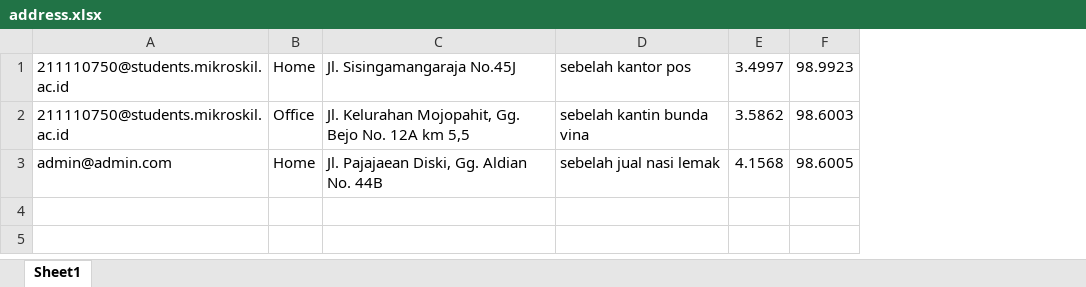
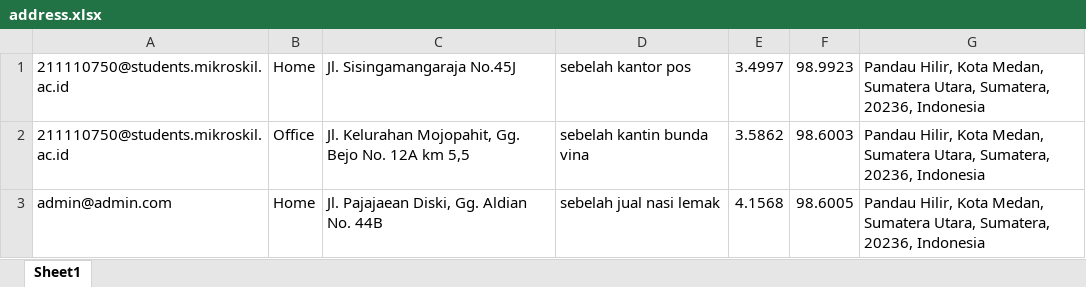
Before and after one commit to Ndi7484/NewProject, an Excel workbook: assets/data/address.xlsx, sheet Sheet1, drawn as a sheet; values as stored, in another font and other column widths than the file's, no borders; the diff names each change by its address in the sheet, - before the commit and + after, or states it on an @@ line.

```diff
--- a/assets/data/address.xlsx (sheet Sheet1)
+++ b/assets/data/address.xlsx (sheet Sheet1)
+column G, rows 1-3: all Pandau Hilir, Kota Medan, Sumatera Utara, Sumatera, 20236, Indonesia
```
Also changed, not shown: assets/data/promo.xlsx, 9 other files.
